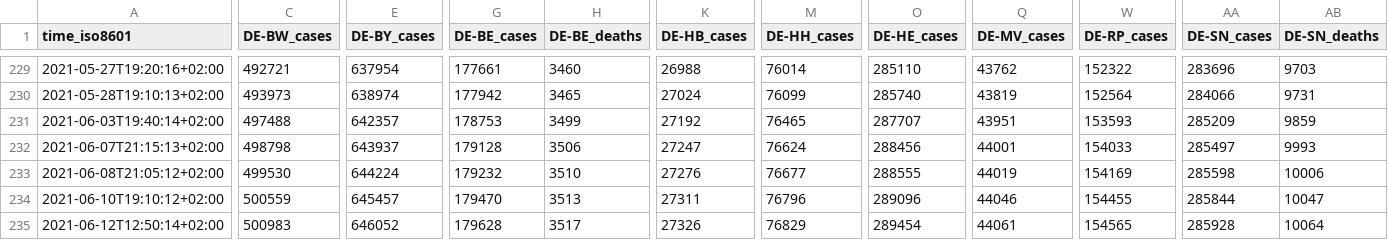
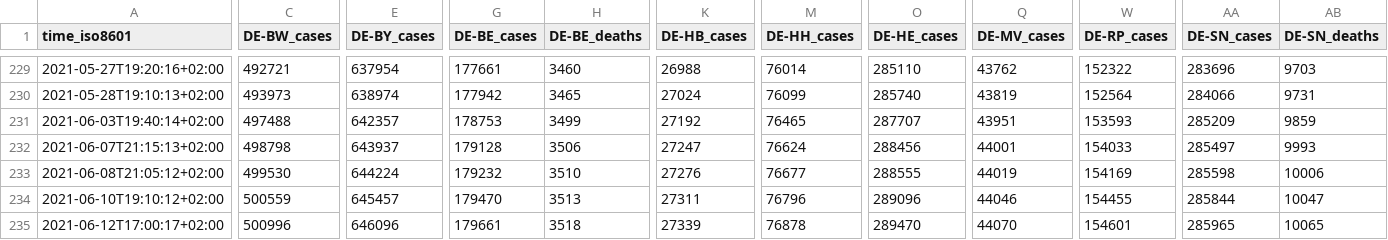
Before and after one commit to bxabi/corona, a CSV file: data/Germany/data.csv, drawn as a sheet; only a part is shown, gaps mark what is left out; the diff covers the shown part only; the diff names each change by its address in the sheet, - before the commit and + after, or states it on an @@ line.

Commit message:
Germany data updated to 2021-06-12

```diff
--- a/data/Germany/data.csv
+++ b/data/Germany/data.csv
-A235 (time_iso8601): 2021-06-12T12:50:14+02:00
+A235 (time_iso8601): 2021-06-12T17:00:17+02:00
-C235 (DE-BW_cases): 500983
+C235 (DE-BW_cases): 500996
-E235 (DE-BY_cases): 646052
+E235 (DE-BY_cases): 646096
-G235 (DE-BE_cases): 179628
+G235 (DE-BE_cases): 179661
-H235 (DE-BE_deaths): 3517
+H235 (DE-BE_deaths): 3518
-K235 (DE-HB_cases): 27326
+K235 (DE-HB_cases): 27339
-M235 (DE-HH_cases): 76829
+M235 (DE-HH_cases): 76878
-O235 (DE-HE_cases): 289454
+O235 (DE-HE_cases): 289470
-Q235 (DE-MV_cases): 44061
+Q235 (DE-MV_cases): 44070
-W235 (DE-RP_cases): 154565
+W235 (DE-RP_cases): 154601
-AA235 (DE-SN_cases): 285928
+AA235 (DE-SN_cases): 285965
-AB235 (DE-SN_deaths): 10064
+AB235 (DE-SN_deaths): 10065
```
Also changed, not shown: 3 edited cells elsewhere in this file, data/Italy/last.csv, 1 other file.
